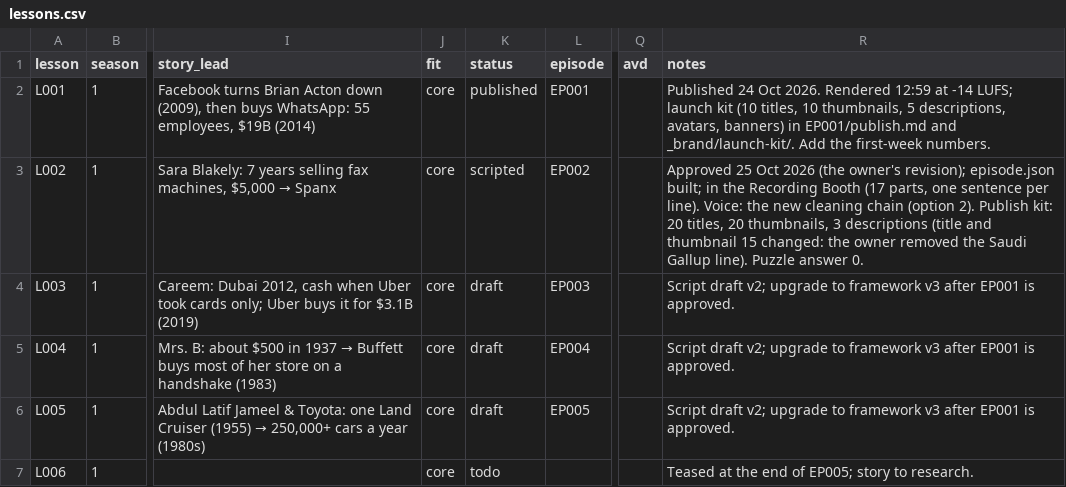
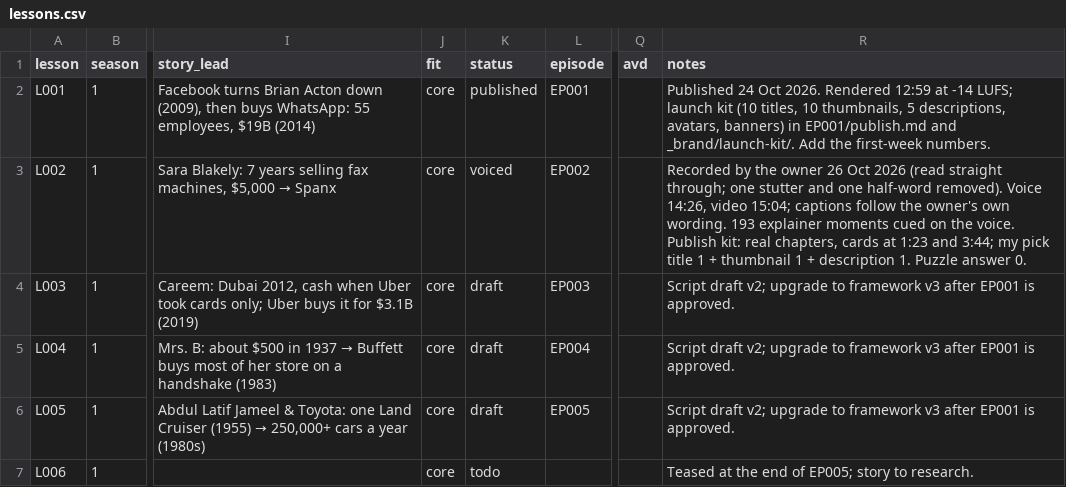
Before and after one commit to Hamad1010/dotnetcore-docs-hello-world, a CSV file: channel/02-lessons/lessons.csv, drawn as a sheet; only a part is shown, gaps mark what is left out; the diff names each change by its address in the sheet, - before the commit and + after, or states it on an @@ line.

```diff
--- a/channel/02-lessons/lessons.csv
+++ b/channel/02-lessons/lessons.csv
-K3 (status): scripted
+K3 (status): voiced
-R3 (notes): Approved 25 Oct 2026 (the owner's revision); episode.json built; in the Recording Booth (17 parts, one sentence per line). Voice: the new cleaning chain (option 2). Publish kit: 20 titles, 20 thumbnails, 3 descriptions (title and thumbnail 15 changed: the owner removed the Saudi Gallup line). Puzzle answer…
+R3 (notes): Recorded by the owner 26 Oct 2026 (read straight through; one stutter and one half-word removed). Voice 14:26, video 15:04; captions follow the owner's own wording. 193 explainer moments cued on the voice. Publish kit: real chapters, cards at 1:23 and 3:44; my pick title 1 + thumbnail 1 + description 1. Puzzle answer…
```
Also changed, not shown: 5 other files.
